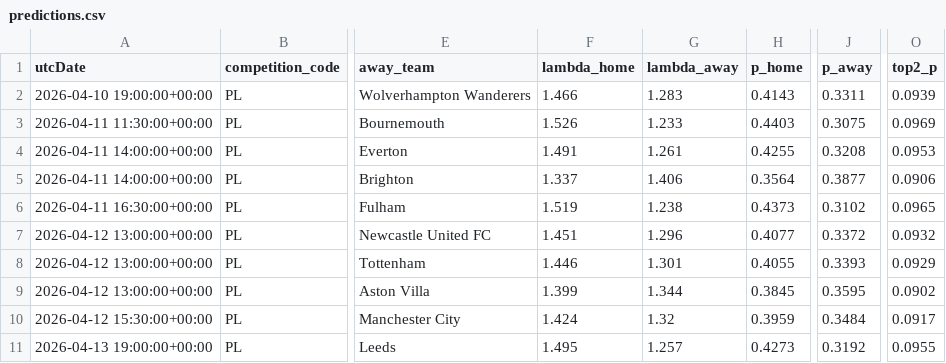
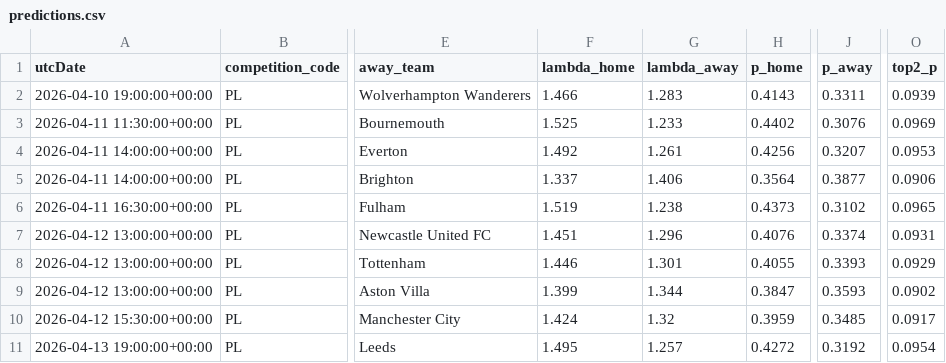
Before and after one commit to AllanGraver/Premier-League-Predictor, a CSV file: data/predictions.csv, drawn as a sheet; only a part is shown, gaps mark what is left out; the diff names each change by its address in the sheet, - before the commit and + after, or states it on an @@ line.

```diff
--- a/data/predictions.csv
+++ b/data/predictions.csv
-F3 (lambda_home): 1.526
+F3 (lambda_home): 1.525
-H3 (p_home): 0.4403
+H3 (p_home): 0.4402
-J3 (p_away): 0.3075
+J3 (p_away): 0.3076
-F4 (lambda_home): 1.491
+F4 (lambda_home): 1.492
-H4 (p_home): 0.4255
+H4 (p_home): 0.4256
-J4 (p_away): 0.3208
+J4 (p_away): 0.3207
-H7 (p_home): 0.4077
+H7 (p_home): 0.4076
-J7 (p_away): 0.3372
+J7 (p_away): 0.3374
-O7 (top2_p): 0.0932
+O7 (top2_p): 0.0931
-H9 (p_home): 0.3845
+H9 (p_home): 0.3847
-J9 (p_away): 0.3595
+J9 (p_away): 0.3593
-J10 (p_away): 0.3484
+J10 (p_away): 0.3485
-H11 (p_home): 0.4273
+H11 (p_home): 0.4272
-O11 (top2_p): 0.0955
+O11 (top2_p): 0.0954
```
Also changed, not shown: data/matches.csv, data/xgelo_ratings.csv, 1 other file.
